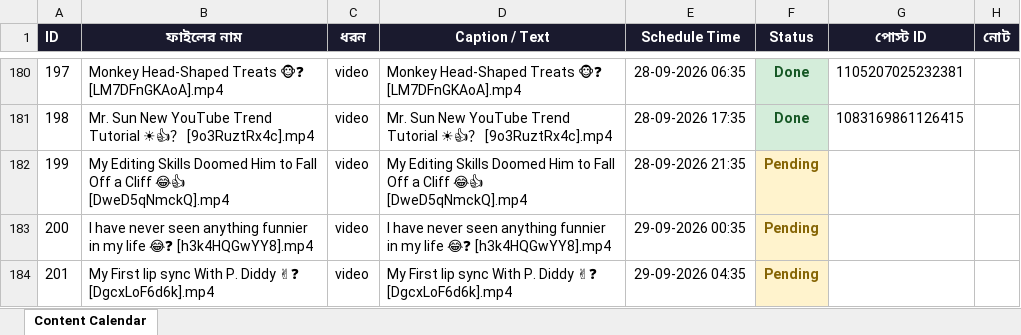
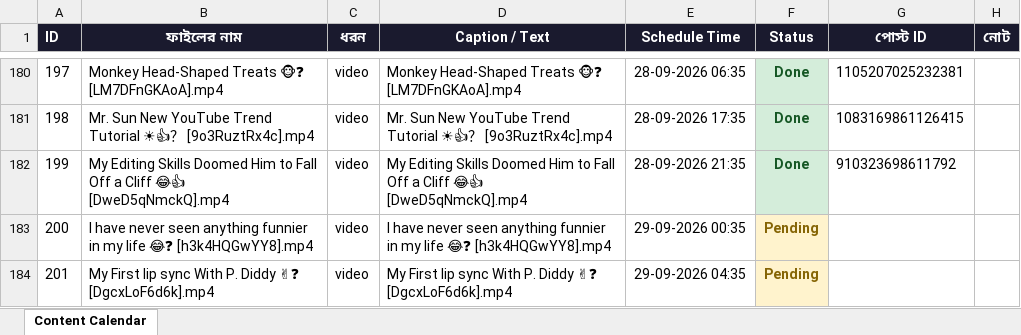
Before and after one commit to niru799x-beep/fb-autoposter-lol, an Excel workbook: facebook_content_calendar.xlsx, sheet Content Calendar, drawn as a sheet; only a part is shown, gaps mark what is left out; values as stored, in another font and other column widths than the file's, no borders; the diff names each change by its address in the sheet, - before the commit and + after, or states it on an @@ line.

```diff
--- a/facebook_content_calendar.xlsx (sheet Content Calendar)
+++ b/facebook_content_calendar.xlsx (sheet Content Calendar)
-F182 (Status): Pending
+F182 (Status): Done
@@ F182 fill: #FFF3CD → #D4EDDA, text colour: #856404 → #155724 @@
-G182 (পোস্ট ID): (empty)
+G182 (পোস্ট ID): 910323698611792
```
